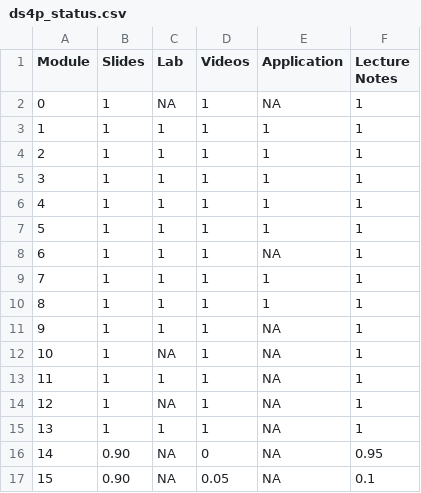
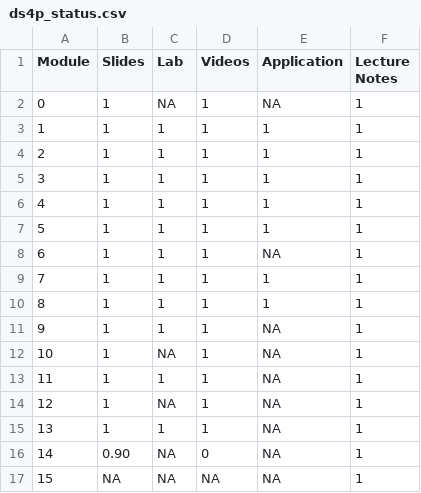
Before and after one commit to DataScience4Psych/DataScience4Psych, a CSV file: data/ds4p_status.csv, drawn as a sheet.

Commit message:
Update ds4p_status.csv

```diff
--- a/data/ds4p_status.csv
+++ b/data/ds4p_status.csv
@@ -15,3 +15,3 @@ Module,Slides,Lab,Videos,Application,Lecture Notes
 13,1,1,1,NA,1
-14,0.90,NA,0,NA,0.95
-15,0.90,NA,0.05,NA,0.1
+14,0.90,NA,0,NA,1
+15,NA,NA,NA,NA,1
```
